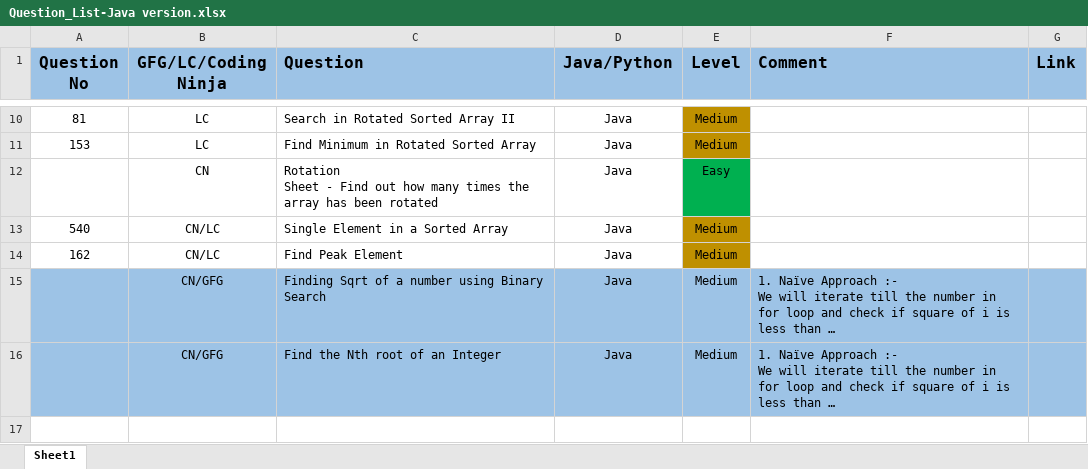
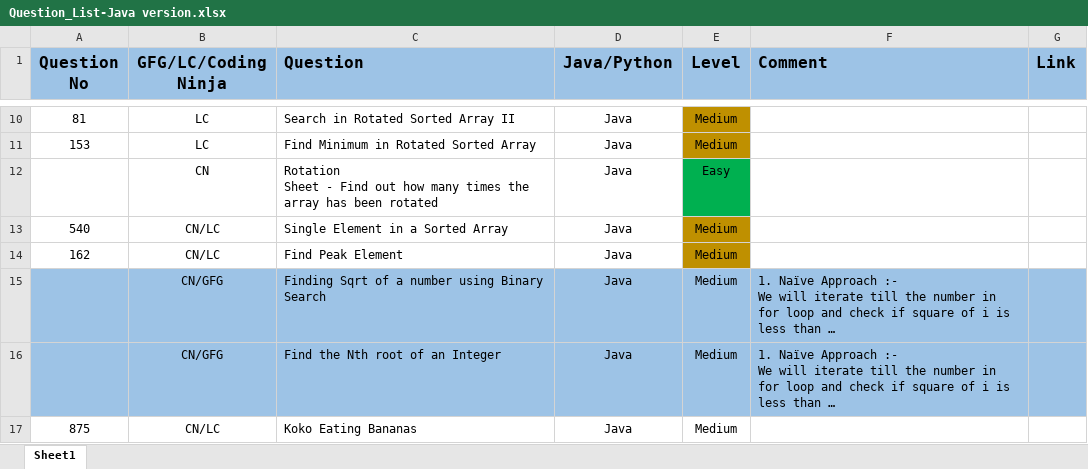
Before and after one commit to ParagNaik2021/Leetcode, an Excel workbook: Binary Search/Question_List-Java version.xlsx, sheet Sheet1, drawn as a sheet; only a part is shown, gaps mark what is left out; long unchanged cells end in …; values as stored, in another font and other column widths than the file's, no borders; the diff names each change by its address in the sheet, - before the commit and + after, or states it on an @@ line.

Commit message:
875. Koko eating Bananas
875. Koko eating Bananas

```diff
--- a/Binary Search/Question_List-Java version.xlsx (sheet Sheet1)
+++ b/Binary Search/Question_List-Java version.xlsx (sheet Sheet1)
+row 17: 875 | CN/LC | Koko Eating Bananas | Java | Medium
```
Also changed, not shown: 1 other file.
